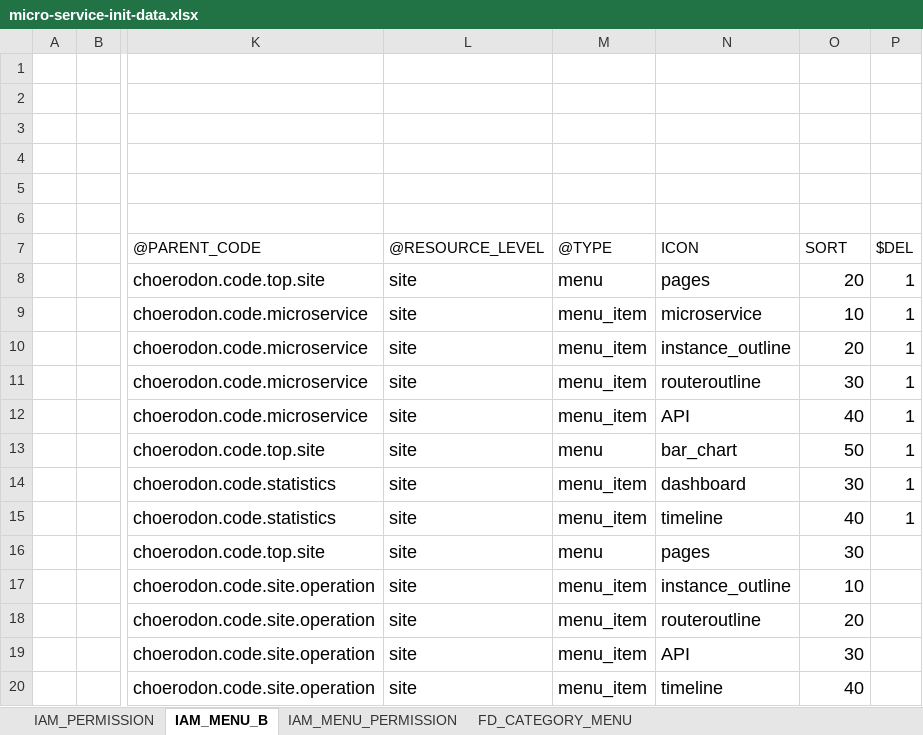
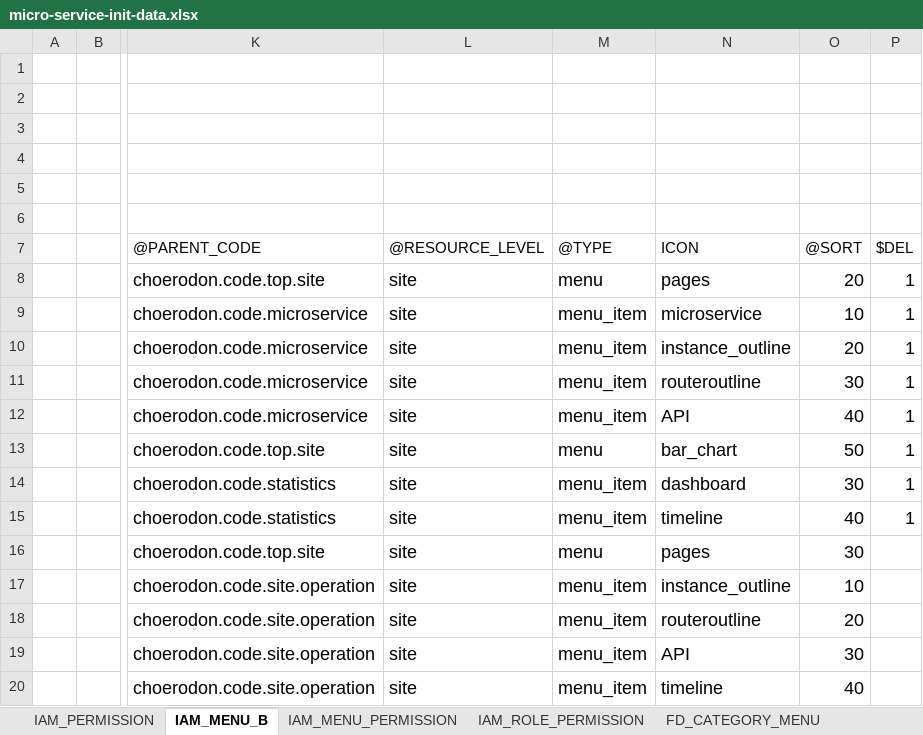
Before and after one commit to choerodon/manager-service, an Excel workbook: src/main/resources/script/meta/micro-service-init-data.xlsx, sheet IAM_MENU_B, drawn as a sheet; only a part is shown, gaps mark what is left out; values as stored, in another font and other column widths than the file's, no borders; the diff names each change by its address in the sheet, - before the commit and + after, or states it on an @@ line.

```diff
--- a/src/main/resources/script/meta/micro-service-init-data.xlsx (sheet IAM_MENU_B)
+++ b/src/main/resources/script/meta/micro-service-init-data.xlsx (sheet IAM_MENU_B)
+sheet tab: IAM_ROLE_PERMISSION
-O7: SORT
+O7: @SORT
```
